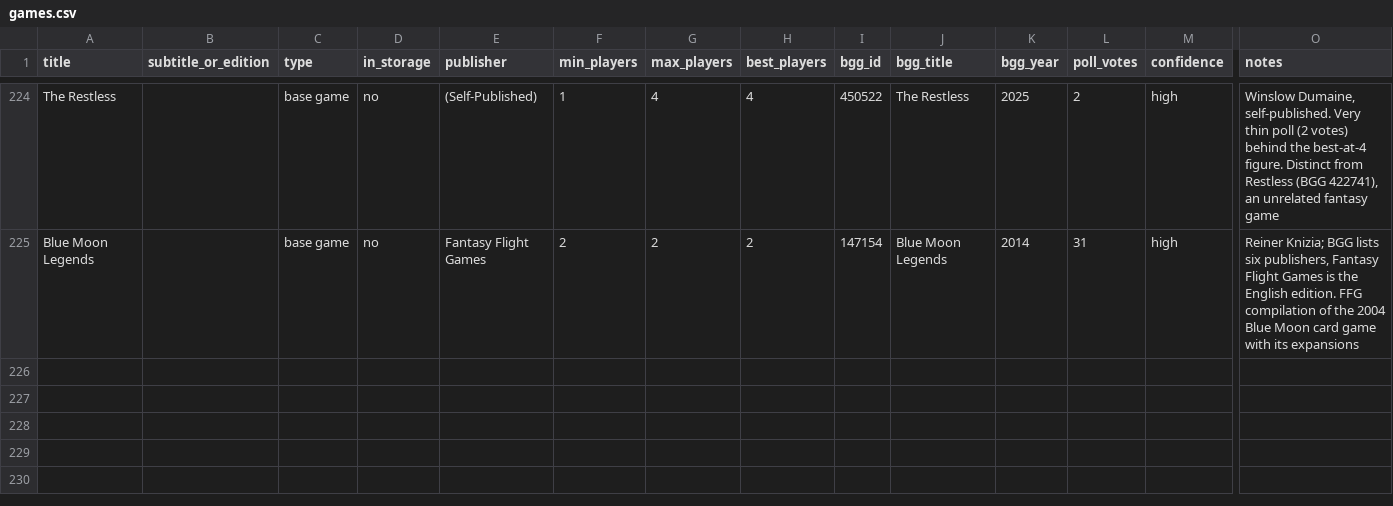
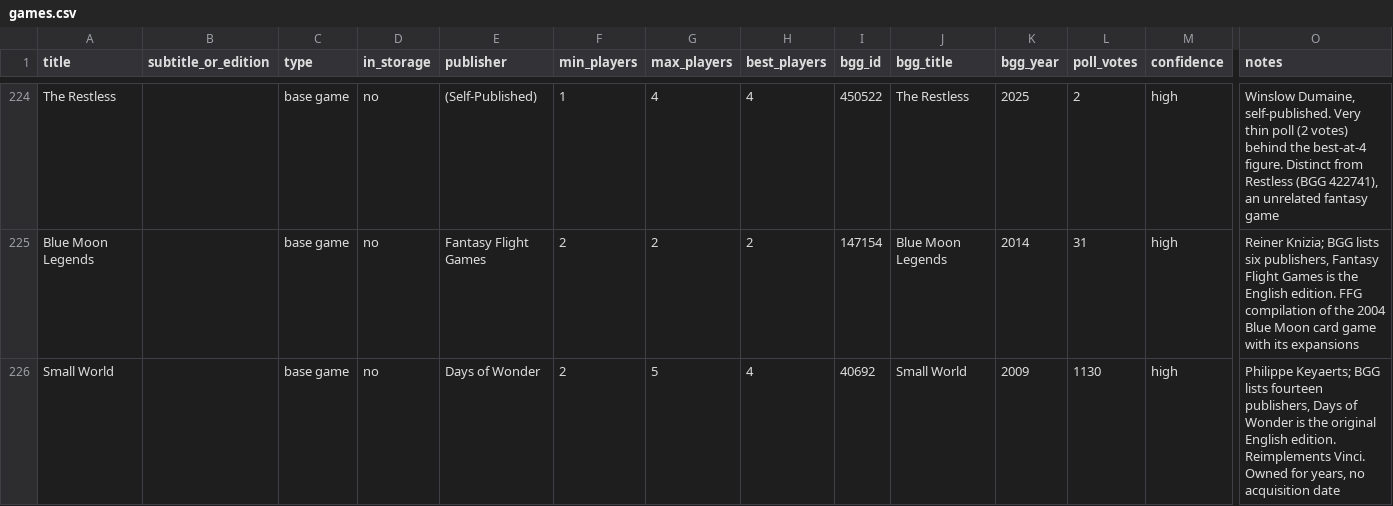
Before and after one commit to ErikWolpaw/board-game-library, a CSV file: games.csv, drawn as a sheet; only a part is shown, gaps mark what is left out; rows hold the shown columns only; the diff names each change by its address in the sheet, - before the commit and + after, or states it on an @@ line.

```diff
--- a/games.csv
+++ b/games.csv
+row 226: Small World |  | base game | no | Days of Wonder | 2 | 5 | 4 | 40692 | Small World | 2009 | 1130 | high | Philippe Keyaerts; BGG lists fourteen publishers, Days of Wonder is the original English edition. Reimplements Vinci. Owned for years, no acquisition date
```
